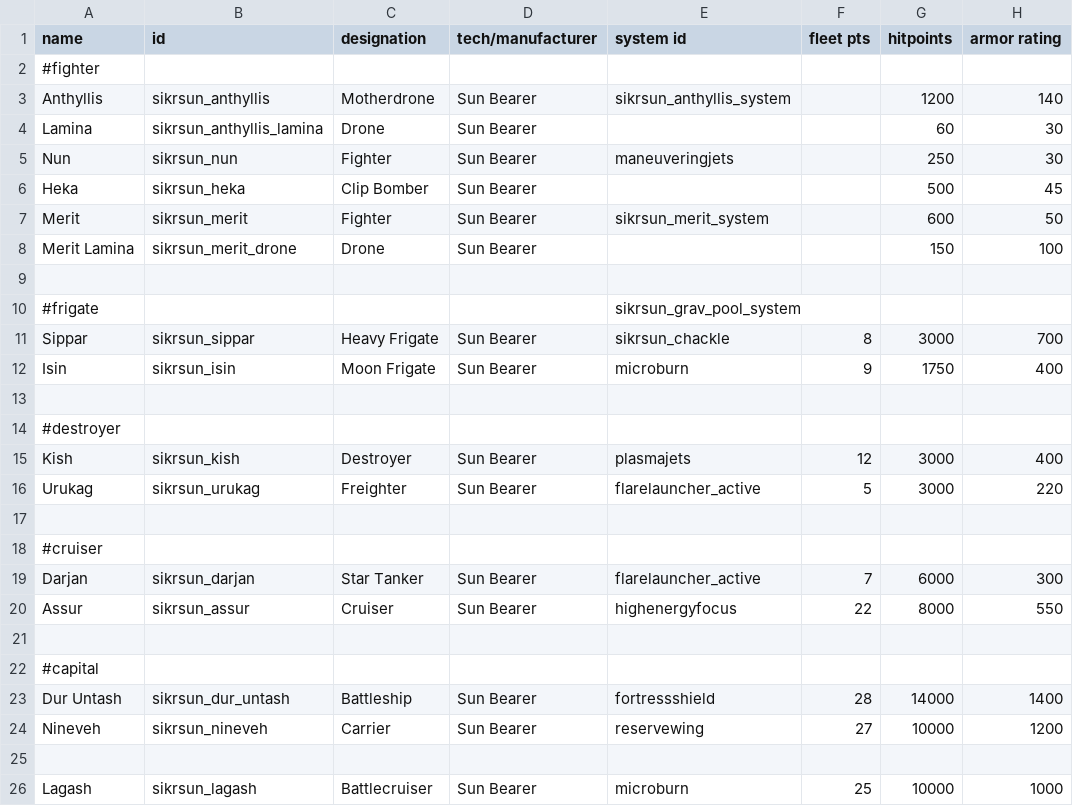
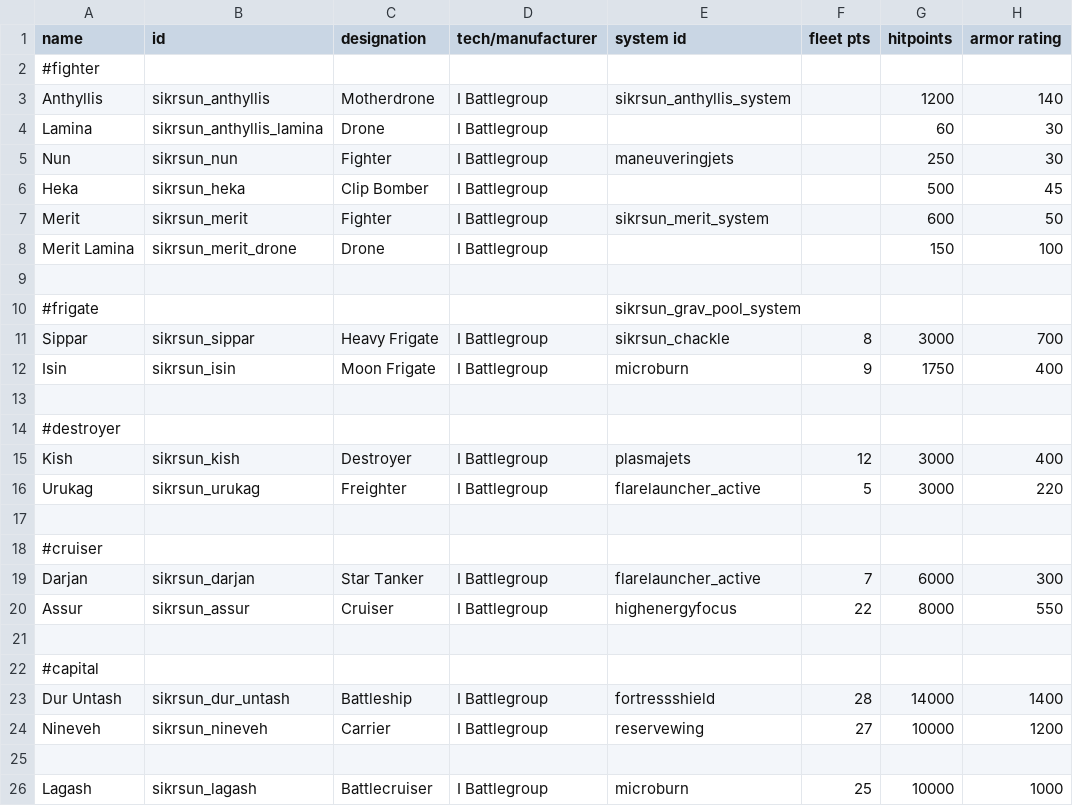
Before and after one commit to Kaysaar/Ashes-of-the-domain-GotC, a CSV file: data/hulls/ship_data.csv, drawn as a sheet; only a part is shown; the diff names each change by its address in the sheet, - before the commit and + after, or states it on an @@ line.

```diff
--- a/data/hulls/ship_data.csv
+++ b/data/hulls/ship_data.csv
-D3:D8 (tech/manufacturer): Sun Bearer
+D3:D8 (tech/manufacturer): I Battlegroup
-D11:D12 (tech/manufacturer): Sun Bearer
+D11:D12 (tech/manufacturer): I Battlegroup
-D15:D16 (tech/manufacturer): Sun Bearer
+D15:D16 (tech/manufacturer): I Battlegroup
-D19:D20 (tech/manufacturer): Sun Bearer
+D19:D20 (tech/manufacturer): I Battlegroup
-D23:D24 (tech/manufacturer): Sun Bearer
+D23:D24 (tech/manufacturer): I Battlegroup
-D26 (tech/manufacturer): Sun Bearer
+D26 (tech/manufacturer): I Battlegroup
```
Also changed, not shown: 11 other files.
